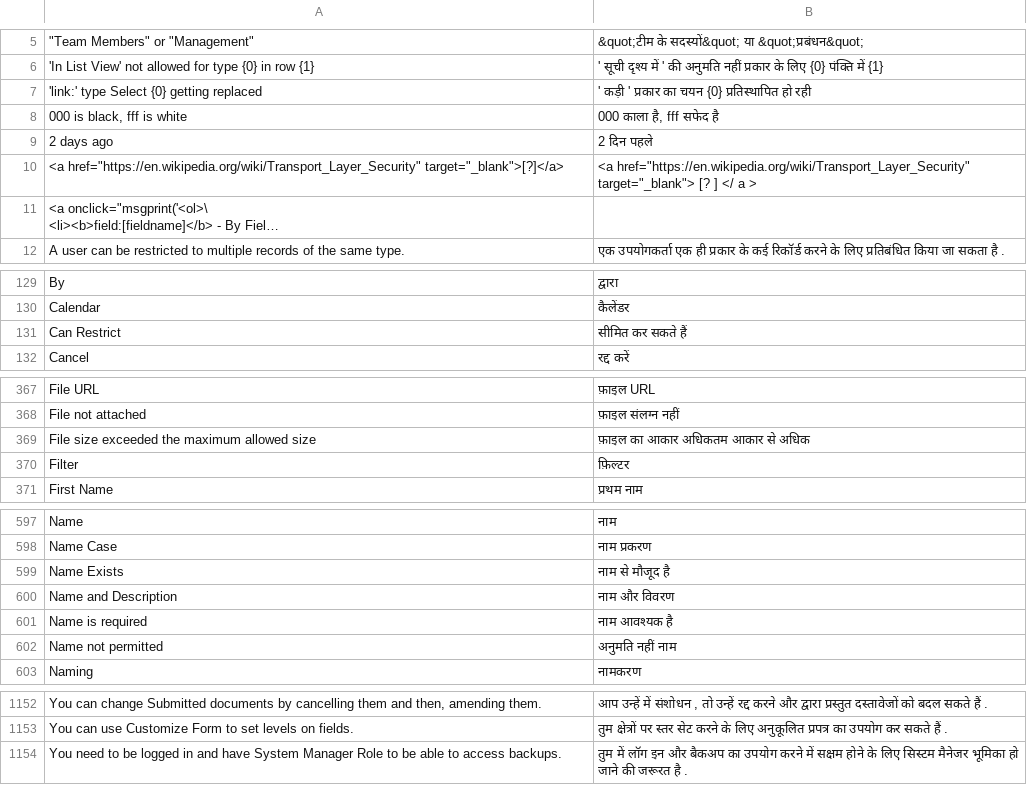
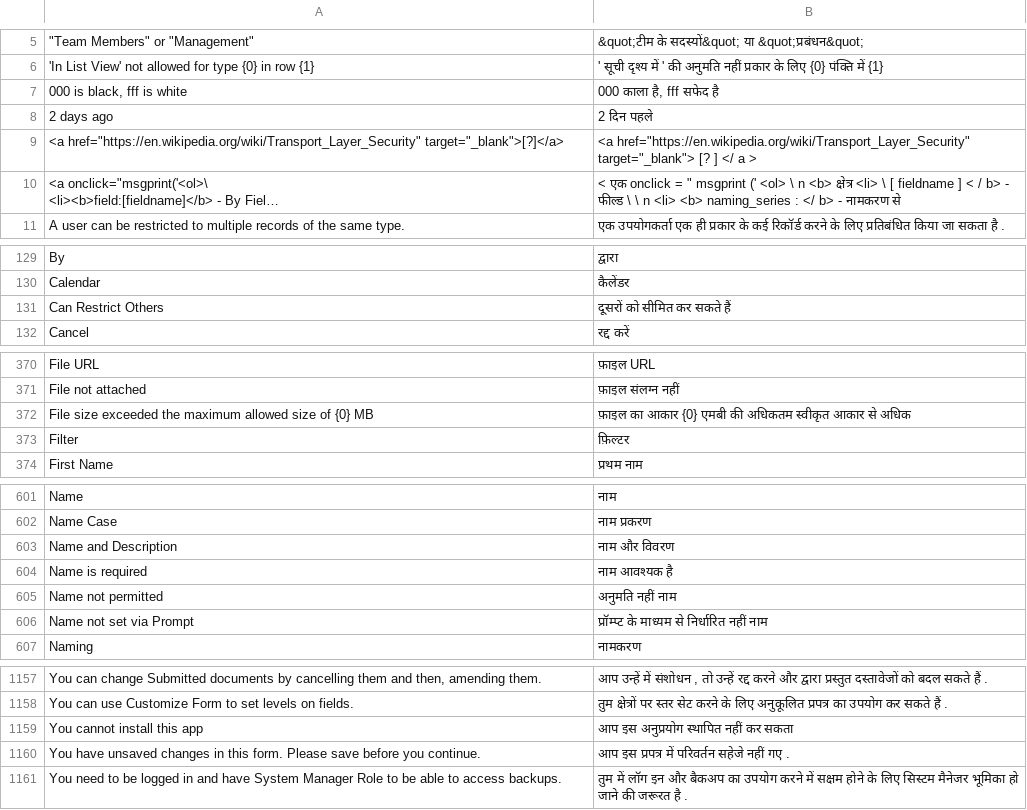
Before and after one commit to experiments001/frappe-sqlite, a CSV file: frappe/translations/hi.csv, drawn as a sheet; only a part is shown, gaps mark what is left out; long unchanged cells end in …; removed rows and columns are numbered as before the commit, all else as after; the diff covers the shown part only; the diff names each change by its address in the sheet, - before the commit and + after, or states it on an @@ line.

Commit message:
Updated translations

```diff
--- a/frappe/translations/hi.csv
+++ b/frappe/translations/hi.csv
-row 7: 'link:' type Select {0} getting replaced | ' कड़ी ' प्रकार का चयन {0} प्रतिस्थापित हो रही
-B10: (empty)
+B10: < एक onclick = " msgprint (' <ol> \ n <b> क्षेत्र <li> \ [ fieldname ] < / b> - फील्ड \ \ n <li> <b> naming_series : </ b> - नामकरण से
-row 131: Can Restrict | सीमित कर सकते हैं
+row 131: Can Restrict Others | दूसरों को सीमित कर सकते हैं
-row 369: File size exceeded the maximum allowed size | फ़ाइल का आकार अधिकतम आकार से अधिक
+row 372: File size exceeded the maximum allowed size of {0} MB | फ़ाइल का आकार {0} एमबी की अधिकतम स्वीकृत आकार से अधिक
-row 599: Name Exists | नाम से मौजूद है
+row 606: Name not set via Prompt | प्रॉम्प्ट के माध्यम से निर्धारित नहीं नाम
+row 1159: You cannot install this app | आप इस अनुप्रयोग स्थापित नहीं कर सकता
+row 1160: You have unsaved changes in this form. Please save before you continue. | आप इस प्रपत्र में परिवर्तन सहेजे नहीं गए .
```
Also changed, not shown: 9 added rows, 4 removed rows and 20 edited cells elsewhere in this file, frappe/translations/de.csv, frappe/translations/el.csv, 14 other files.
